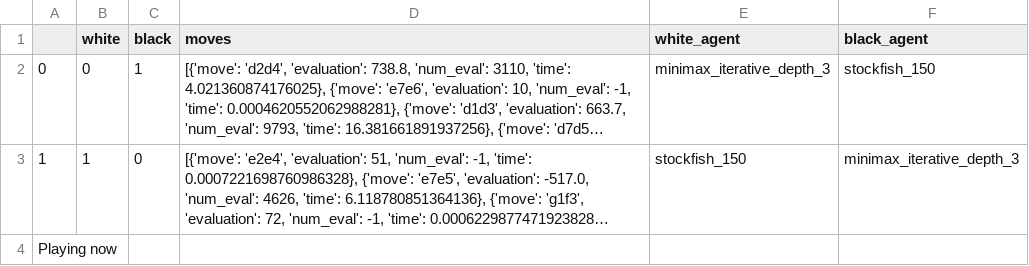
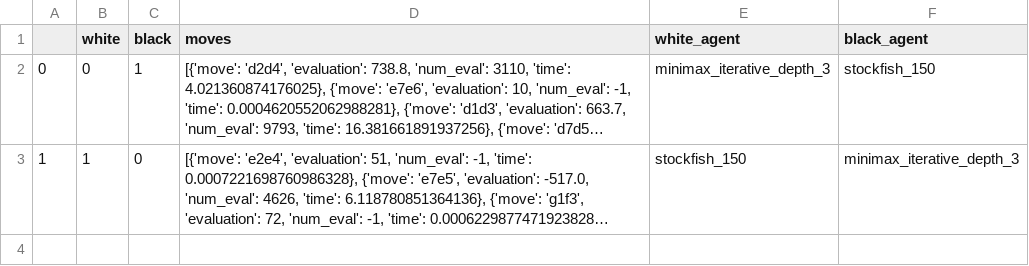
Before and after one commit to guthriematthew/CS4100-Chess, a CSV file: data/vs_stockfish/minimax_iterative_vs_150.csv, drawn as a sheet; long unchanged cells end in …; the diff names each change by its address in the sheet, - before the commit and + after, or states it on an @@ line.

```diff
--- a/data/vs_stockfish/minimax_iterative_vs_150.csv
+++ b/data/vs_stockfish/minimax_iterative_vs_150.csv
-row 4: Playing now
```
Also changed, not shown: data/vs_stockfish/minimax_iterative_vs_100.csv.
